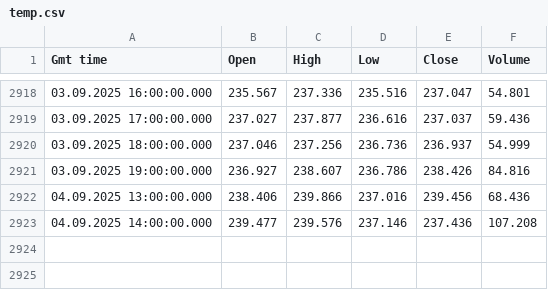
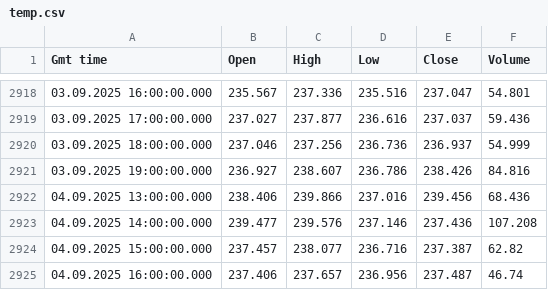
Before and after one commit to inox85/pyTrade, a CSV file: data/temp.csv, drawn as a sheet; only a part is shown, gaps mark what is left out.

```diff
--- a/data/temp.csv
+++ b/data/temp.csv
@@ -2923 +2923,3 @@ Gmt time,Open,High,Low,Close,Volume
 04.09.2025 14:00:00.000,239.477,239.576,237.146,237.436,107.208
+04.09.2025 15:00:00.000,237.457,238.077,236.716,237.387,62.82
+04.09.2025 16:00:00.000,237.406,237.657,236.956,237.487,46.74
```
Also changed, not shown: 3 other files.
